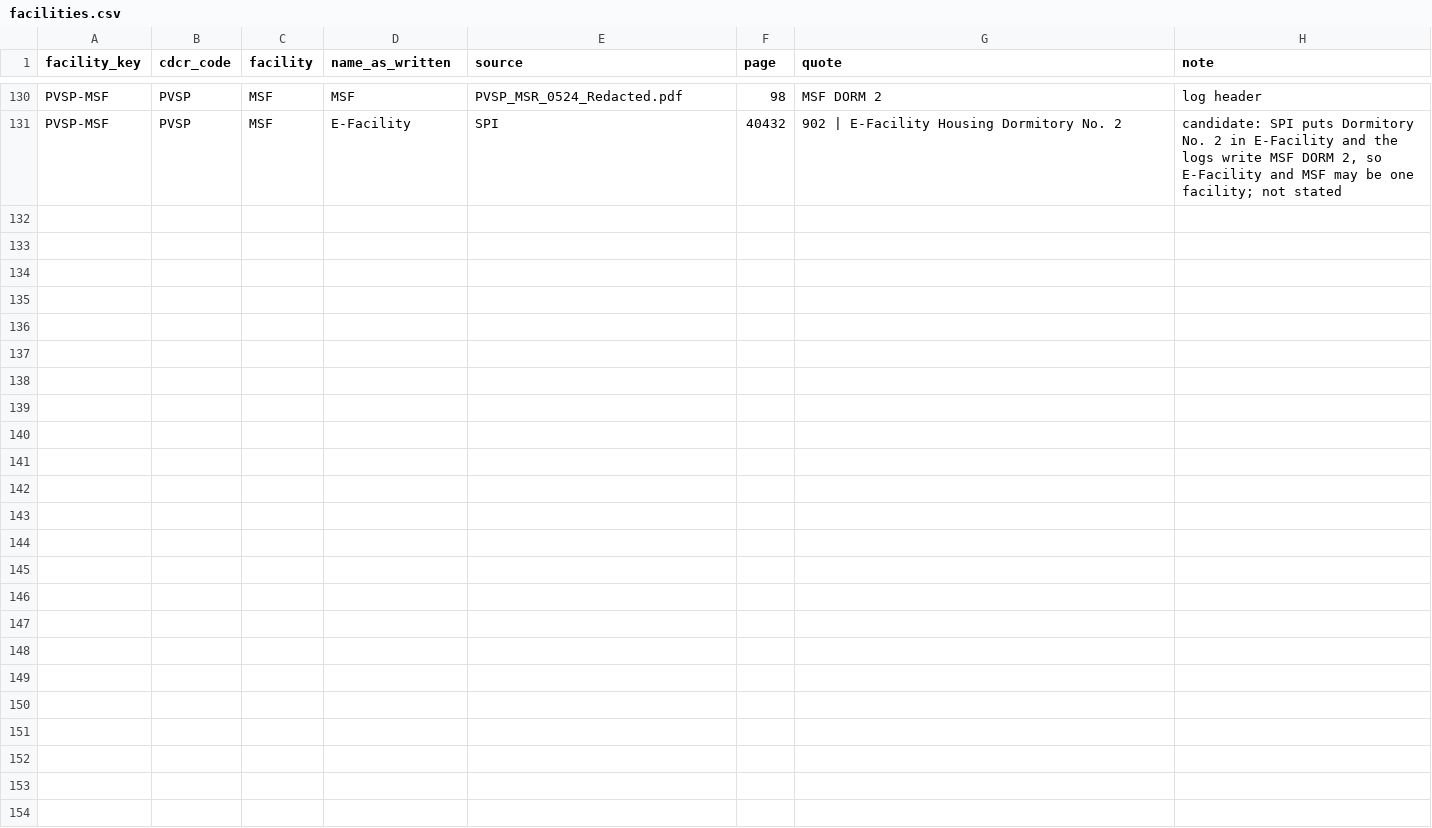
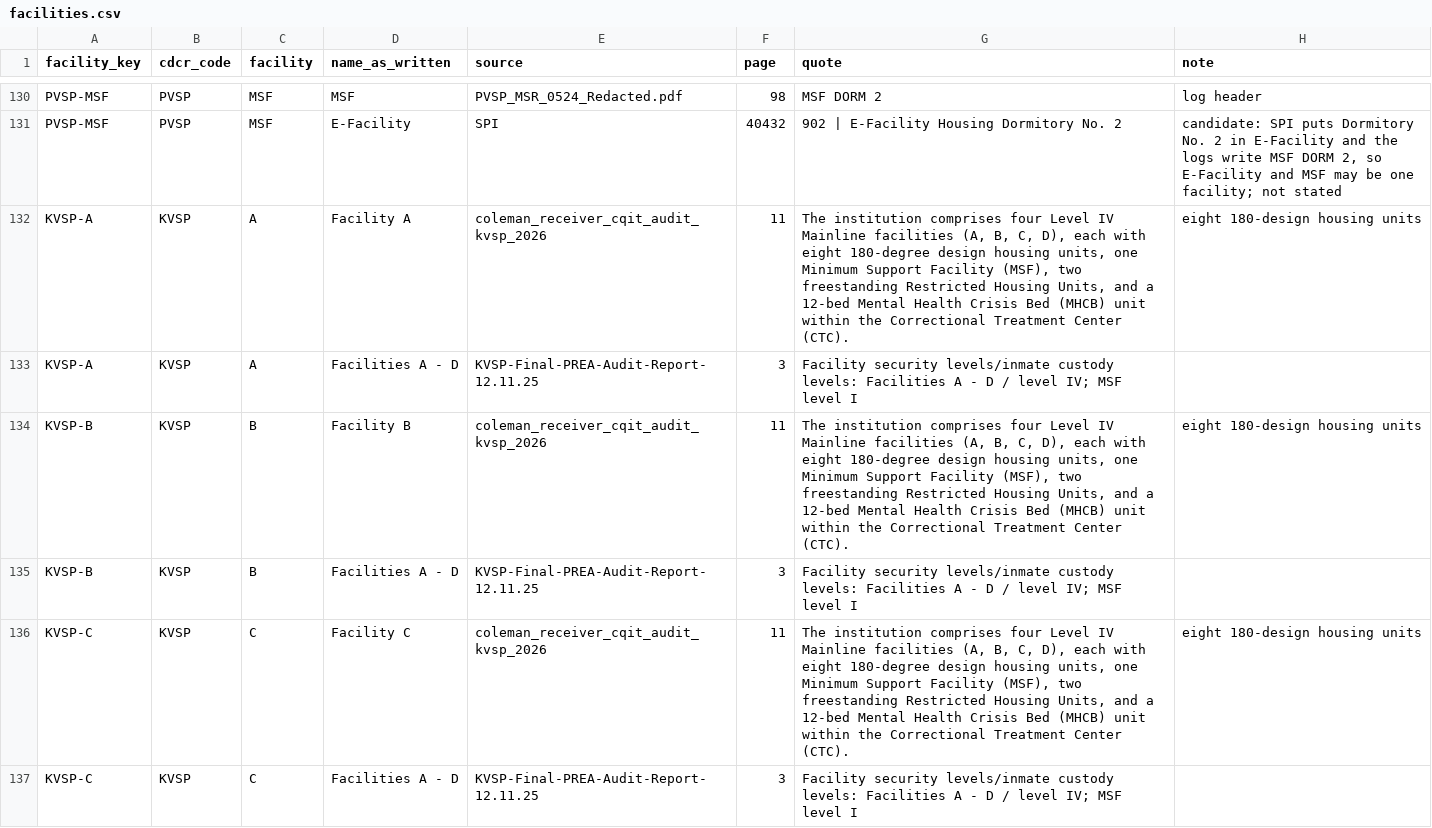
Before and after one commit to mbecica/cdcr_facility_data, a CSV file: crosswalk/facilities.csv, drawn as a sheet; only a part is shown, gaps mark what is left out; the diff covers the shown part only.

```diff
--- a/crosswalk/facilities.csv
+++ b/crosswalk/facilities.csv
@@ -131 +131,7 @@ PVSP-MSF,PVSP,MSF,MSF,PVSP_MSR_0524_Redacted.pdf,98,MSF DORM 2,log header
 PVSP-MSF,PVSP,MSF,E-Facility,SPI,40432,902 | E-Facility Housing Dormitory No. 2,"candidate: SPI puts Dormitory No. 2 in E-Facility and the logs write MSF DORM 2, so E-Facility and MSF may be one facility; not stated"
+KVSP-A,KVSP,A,Facility A,coleman_receiver_cqit_audit_kvsp_2026,11,"The institution comprises four Level IV Mainline facilities (A, B, C, D), each with eight 180-degree design housing units, one Minimum Support Facility (MSF), two freestanding Restricted Housing Units, and a 12-bed Mental Health Crisis Bed (MHCB) unit within the Correctional Treatment Center (CTC).",eight 180-design housing units
+KVSP-A,KVSP,A,Facilities A - D,KVSP-Final-PREA-Audit-Report-12.11.25,3,Facility security levels/inmate custody levels: Facilities A - D / level IV; MSF level I,
+KVSP-B,KVSP,B,Facility B,coleman_receiver_cqit_audit_kvsp_2026,11,"The institution comprises four Level IV Mainline facilities (A, B, C, D), each with eight 180-degree design housing units, one Minimum Support Facility (MSF), two freestanding Restricted Housing Units, and a 12-bed Mental Health Crisis Bed (MHCB) unit within the Correctional Treatment Center (CTC).",eight 180-design housing units
+KVSP-B,KVSP,B,Facilities A - D,KVSP-Final-PREA-Audit-Report-12.11.25,3,Facility security levels/inmate custody levels: Facilities A - D / level IV; MSF level I,
+KVSP-C,KVSP,C,Facility C,coleman_receiver_cqit_audit_kvsp_2026,11,"The institution comprises four Level IV Mainline facilities (A, B, C, D), each with eight 180-degree design housing units, one Minimum Support Facility (MSF), two freestanding Restricted Housing Units, and a 12-bed Mental Health Crisis Bed (MHCB) unit within the Correctional Treatment Center (CTC).",eight 180-design housing units
+KVSP-C,KVSP,C,Facilities A - D,KVSP-Final-PREA-Audit-Report-12.11.25,3,Facility security levels/inmate custody levels: Facilities A - D / level IV; MSF level I,
```
Also changed, not shown: 6 added rows elsewhere in this file, crosswalk/places.csv, crosswalk/unit_links.csv, 2 other files.
